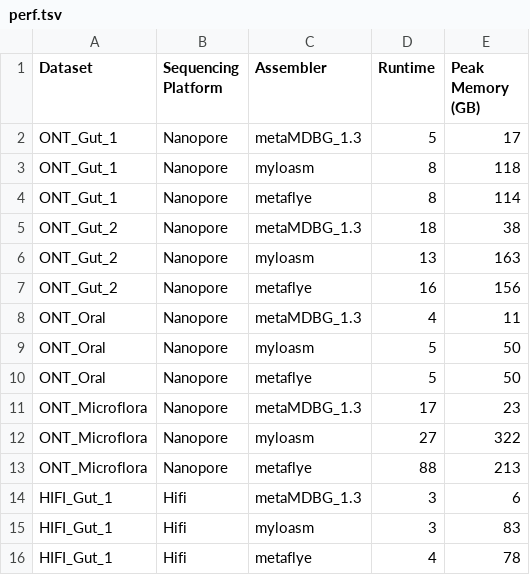
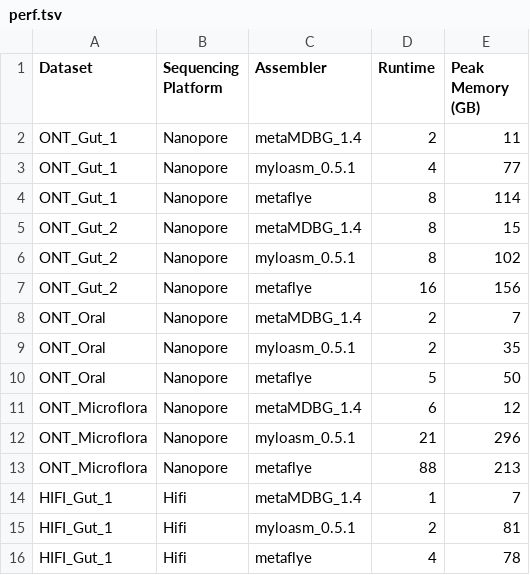
Before and after one commit to GaetanBenoitDev/metaMDBG, a TSV file: results/perf.tsv, drawn as a sheet; only a part is shown; the diff covers the shown part only.

```diff
--- a/results/perf.tsv
+++ b/results/perf.tsv
@@ -1,16 +1,16 @@
 Dataset	Sequencing Platform	Assembler	Runtime	Peak Memory (GB)
-ONT_Gut_1	Nanopore	metaMDBG_1.3	5	17
-ONT_Gut_1	Nanopore	myloasm	8	118
+ONT_Gut_1	Nanopore	metaMDBG_1.4	2	11
+ONT_Gut_1	Nanopore	myloasm_0.5.1	4	77
 ONT_Gut_1	Nanopore	metaflye	8	114
-ONT_Gut_2	Nanopore	metaMDBG_1.3	18	38
-ONT_Gut_2	Nanopore	myloasm	13	163
+ONT_Gut_2	Nanopore	metaMDBG_1.4	8	15
+ONT_Gut_2	Nanopore	myloasm_0.5.1	8	102
 ONT_Gut_2	Nanopore	metaflye	16	156
-ONT_Oral	Nanopore	metaMDBG_1.3	4	11
-ONT_Oral	Nanopore	myloasm	5	50
+ONT_Oral	Nanopore	metaMDBG_1.4	2	7
+ONT_Oral	Nanopore	myloasm_0.5.1	2	35
 ONT_Oral	Nanopore	metaflye	5	50
-ONT_Microflora	Nanopore	metaMDBG_1.3	17	23
-ONT_Microflora	Nanopore	myloasm	27	322
+ONT_Microflora	Nanopore	metaMDBG_1.4	6	12
+ONT_Microflora	Nanopore	myloasm_0.5.1	21	296
 ONT_Microflora	Nanopore	metaflye	88	213
-HIFI_Gut_1	Hifi	metaMDBG_1.3	3	6
-HIFI_Gut_1	Hifi	myloasm	3	83
+HIFI_Gut_1	Hifi	metaMDBG_1.4	1	7
+HIFI_Gut_1	Hifi	myloasm_0.5.1	2	81
 HIFI_Gut_1	Hifi	metaflye	4	78
```
Also changed, not shown: 18 edited cells elsewhere in this file, results/errors.tsv, results/mags.tsv, 2 other files.
